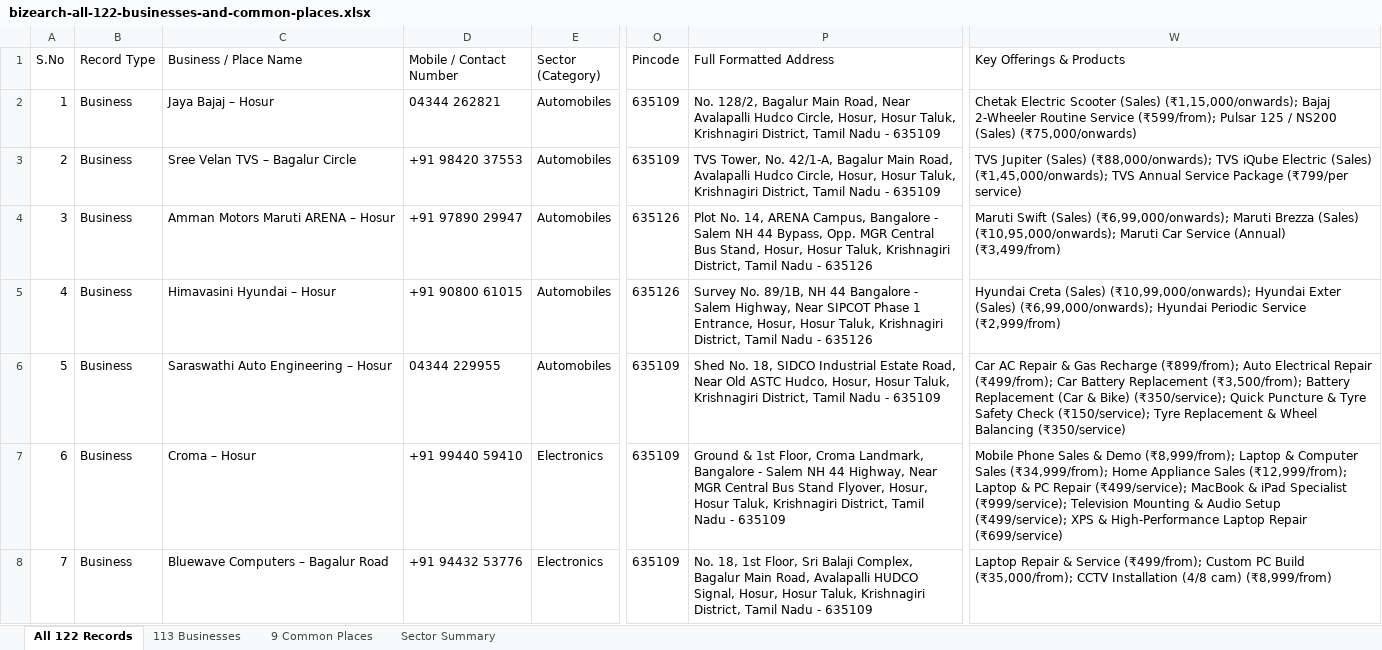
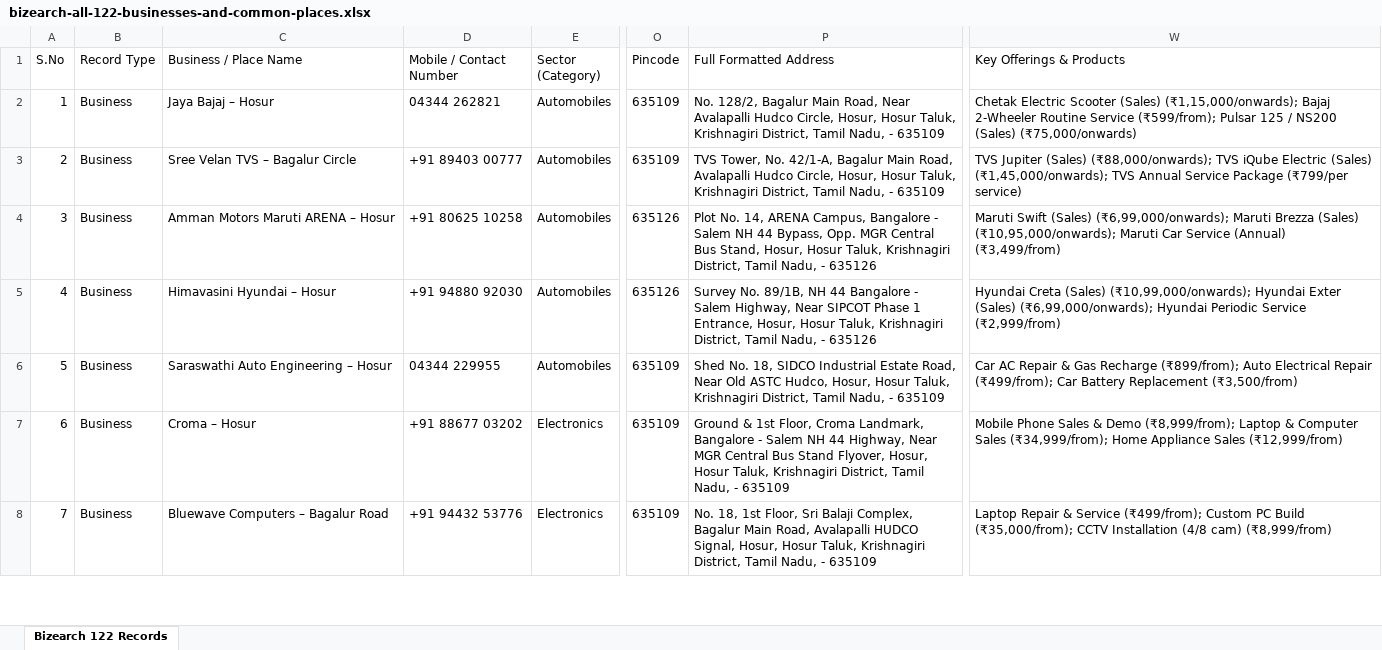
Before and after one commit to Jishnu-Support/neighborly-marketplace, an Excel workbook: bizearch-all-122-businesses-and-common-places.xlsx, sheet Bizearch 122 Records, drawn as a sheet; only a part is shown, gaps mark what is left out; values as stored, in another font and other column widths than the file's, no borders; the diff covers the shown part only; the diff names each change by its address in the sheet, - before the commit and + after, or states it on an @@ line.

Commit message:
fix(portal): display contact phone numbers across all cards and partner directory, update excel exports, and bump store version

```diff
--- a/bizearch-all-122-businesses-and-common-places.xlsx (sheet Bizearch 122 Records)
+++ b/bizearch-all-122-businesses-and-common-places.xlsx (sheet Bizearch 122 Records)
-sheet tab: All 122 Records
+sheet tab: Bizearch 122 Records
-sheet tab: 113 Businesses
-sheet tab: 9 Common Places
-sheet tab: Sector Summary
-P2 (Full Formatted Address): …District, Tamil Nadu - 635109
+P2 (Full Formatted Address): …District, Tamil Nadu, - 635109
-D3 (Mobile / Contact Number): +91 98420 37553
+D3 (Mobile / Contact Number): +91 89403 00777
-P3 (Full Formatted Address): …District, Tamil Nadu - 635109
+P3 (Full Formatted Address): …District, Tamil Nadu, - 635109
-D4 (Mobile / Contact Number): +91 97890 29947
+D4 (Mobile / Contact Number): +91 80625 10258
-P4 (Full Formatted Address): …District, Tamil Nadu - 635126
+P4 (Full Formatted Address): …District, Tamil Nadu, - 635126
-D5 (Mobile / Contact Number): +91 90800 61015
+D5 (Mobile / Contact Number): +91 94880 92030
-P5 (Full Formatted Address): …District, Tamil Nadu - 635126
+P5 (Full Formatted Address): …District, Tamil Nadu, - 635126
-P6 (Full Formatted Address): …District, Tamil Nadu - 635109
+P6 (Full Formatted Address): …District, Tamil Nadu, - 635109
-W6 (Key Offerings & Products): …Battery Replacement (₹3,500/from); Battery Replacement (Car & Bike) (₹350/service); Quick Puncture & Tyre Safety Check (₹150/service); Tyre Replacement & Wheel Balancing (₹350/service)
+W6 (Key Offerings & Products): …Battery Replacement (₹3,500/from)
-D7 (Mobile / Contact Number): +91 99440 59410
+D7 (Mobile / Contact Number): +91 88677 03202
-P7 (Full Formatted Address): …District, Tamil Nadu - 635109
+P7 (Full Formatted Address): …District, Tamil Nadu, - 635109
-W7 (Key Offerings & Products): …Appliance Sales (₹12,999/from); Laptop & PC Repair (₹499/service); MacBook & iPad Specialist (₹999/service); Television Mounting & Audio Setup (₹499/service); XPS & High-Performance Laptop Repair (₹699/service)
+W7 (Key Offerings & Products): …Appliance Sales (₹12,999/from)
-P8 (Full Formatted Address): …District, Tamil Nadu - 635109
+P8 (Full Formatted Address): …District, Tamil Nadu, - 635109
```
Also changed, not shown: 213 edited cells elsewhere in this sheet, public/bizearch-all-122-businesses-and-common-places.xlsx, 7 other files.
